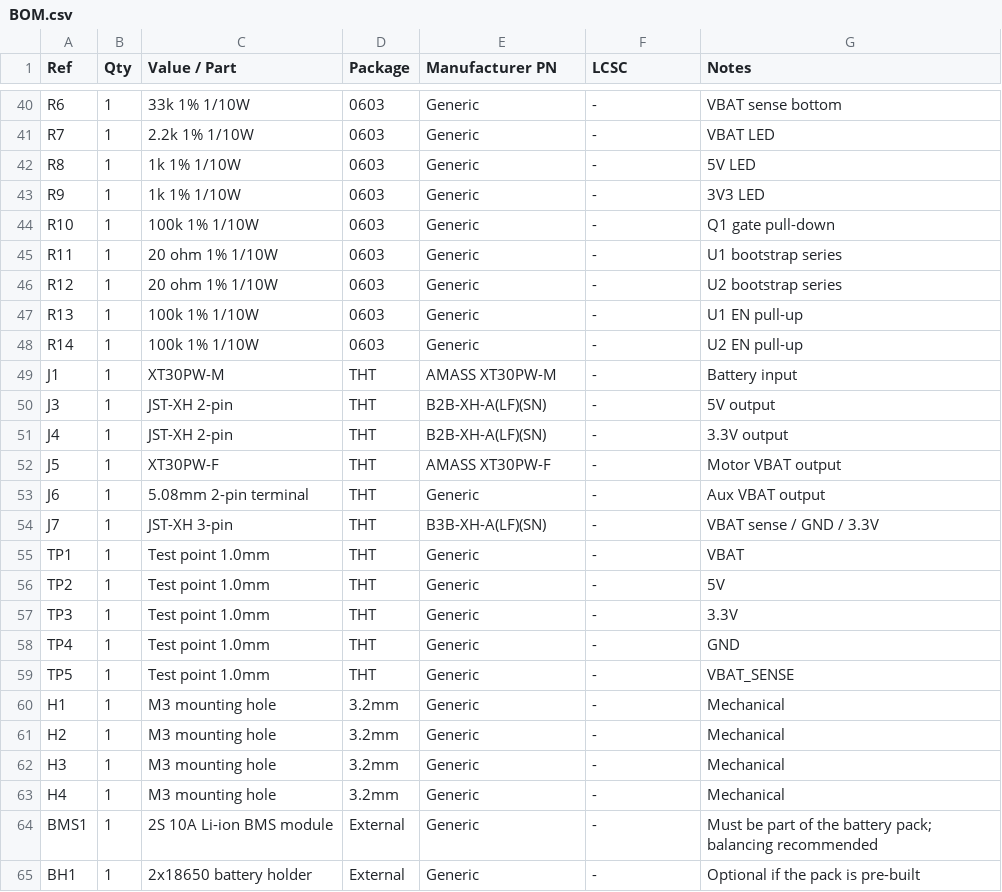
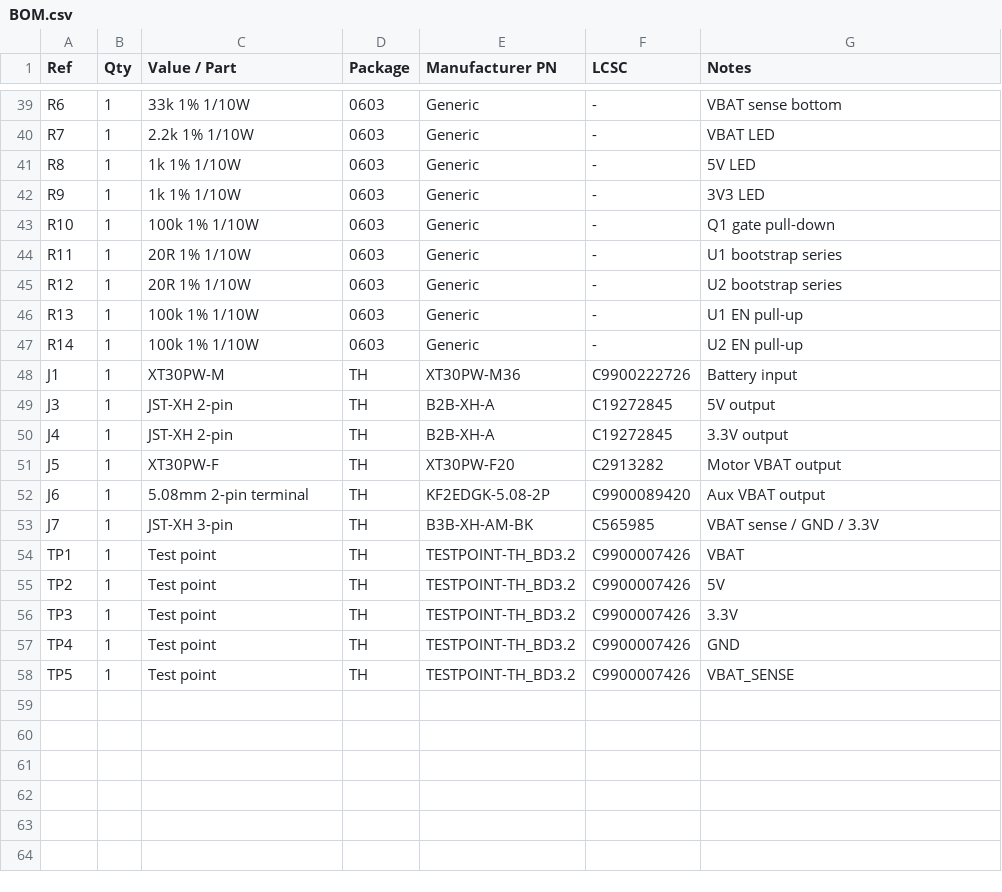
Before and after one commit to typedefai/car-buddy, a CSV file: hardware/power-board/BOM.csv, drawn as a sheet; only a part is shown, gaps mark what is left out; the diff covers the shown part only.

```diff
--- a/hardware/power-board/BOM.csv
+++ b/hardware/power-board/BOM.csv
@@ -44,22 +43,16 @@ R9,1,1k 1% 1/10W,0603,Generic,-,3V3 LED
 R10,1,100k 1% 1/10W,0603,Generic,-,Q1 gate pull-down
-R11,1,20 ohm 1% 1/10W,0603,Generic,-,U1 bootstrap series
-R12,1,20 ohm 1% 1/10W,0603,Generic,-,U2 bootstrap series
+R11,1,20R 1% 1/10W,0603,Generic,-,U1 bootstrap series
+R12,1,20R 1% 1/10W,0603,Generic,-,U2 bootstrap series
 R13,1,100k 1% 1/10W,0603,Generic,-,U1 EN pull-up
 R14,1,100k 1% 1/10W,0603,Generic,-,U2 EN pull-up
-J1,1,XT30PW-M,THT,AMASS XT30PW-M,-,Battery input
-J3,1,JST-XH 2-pin,THT,B2B-XH-A(LF)(SN),-,5V output
-J4,1,JST-XH 2-pin,THT,B2B-XH-A(LF)(SN),-,3.3V output
-J5,1,XT30PW-F,THT,AMASS XT30PW-F,-,Motor VBAT output
-J6,1,5.08mm 2-pin terminal,THT,Generic,-,Aux VBAT output
-J7,1,JST-XH 3-pin,THT,B3B-XH-A(LF)(SN),-,VBAT sense / GND / 3.3V
-TP1,1,Test point 1.0mm,THT,Generic,-,VBAT
-TP2,1,Test point 1.0mm,THT,Generic,-,5V
-TP3,1,Test point 1.0mm,THT,Generic,-,3.3V
-TP4,1,Test point 1.0mm,THT,Generic,-,GND
-TP5,1,Test point 1.0mm,THT,Generic,-,VBAT_SENSE
-H1,1,M3 mounting hole,3.2mm,Generic,-,Mechanical
-H2,1,M3 mounting hole,3.2mm,Generic,-,Mechanical
-H3,1,M3 mounting hole,3.2mm,Generic,-,Mechanical
-H4,1,M3 mounting hole,3.2mm,Generic,-,Mechanical
-BMS1,1,2S 10A Li-ion BMS module,External,Generic,-,Must be part of the battery pack; balancing recommended
-BH1,1,2x18650 battery holder,External,Generic,-,Optional if the pack is pre-built
+J1,1,XT30PW-M,TH,XT30PW-M36,C9900222726,Battery input
+J3,1,JST-XH 2-pin,TH,B2B-XH-A,C19272845,5V output
+J4,1,JST-XH 2-pin,TH,B2B-XH-A,C19272845,3.3V output
+J5,1,XT30PW-F,TH,XT30PW-F20,C2913282,Motor VBAT output
+J6,1,5.08mm 2-pin terminal,TH,KF2EDGK-5.08-2P,C9900089420,Aux VBAT output
+J7,1,JST-XH 3-pin,TH,B3B-XH-AM-BK,C565985,VBAT sense / GND / 3.3V
+TP1,1,Test point,TH,TESTPOINT-TH_BD3.2,C9900007426,VBAT
+TP2,1,Test point,TH,TESTPOINT-TH_BD3.2,C9900007426,5V
+TP3,1,Test point,TH,TESTPOINT-TH_BD3.2,C9900007426,3.3V
+TP4,1,Test point,TH,TESTPOINT-TH_BD3.2,C9900007426,GND
+TP5,1,Test point,TH,TESTPOINT-TH_BD3.2,C9900007426,VBAT_SENSE
```
Also changed, not shown: 1 removed row and 61 edited cells elsewhere in this file, hardware/power-board/netlist.csv, 21 other files.
